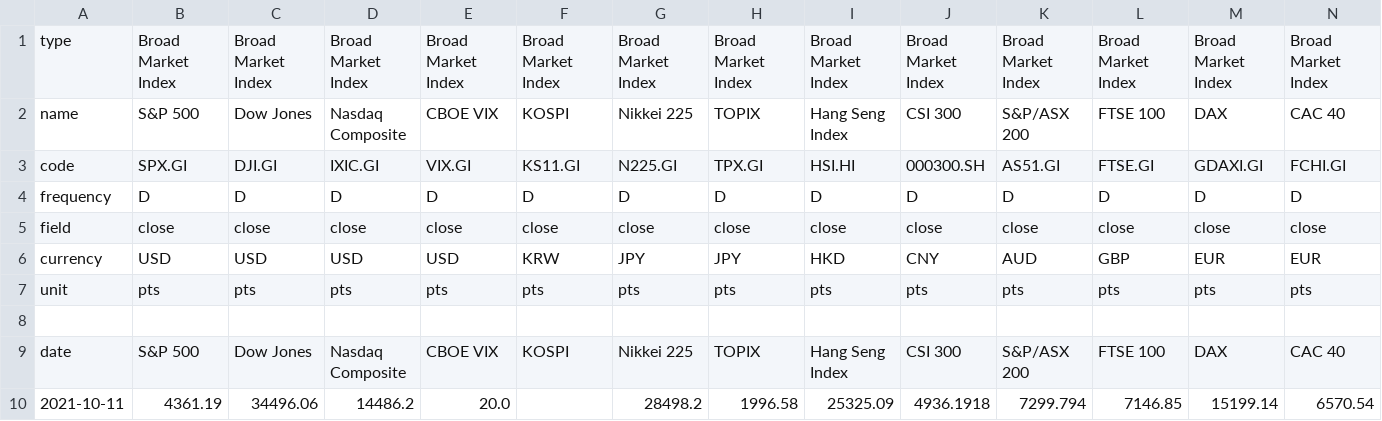
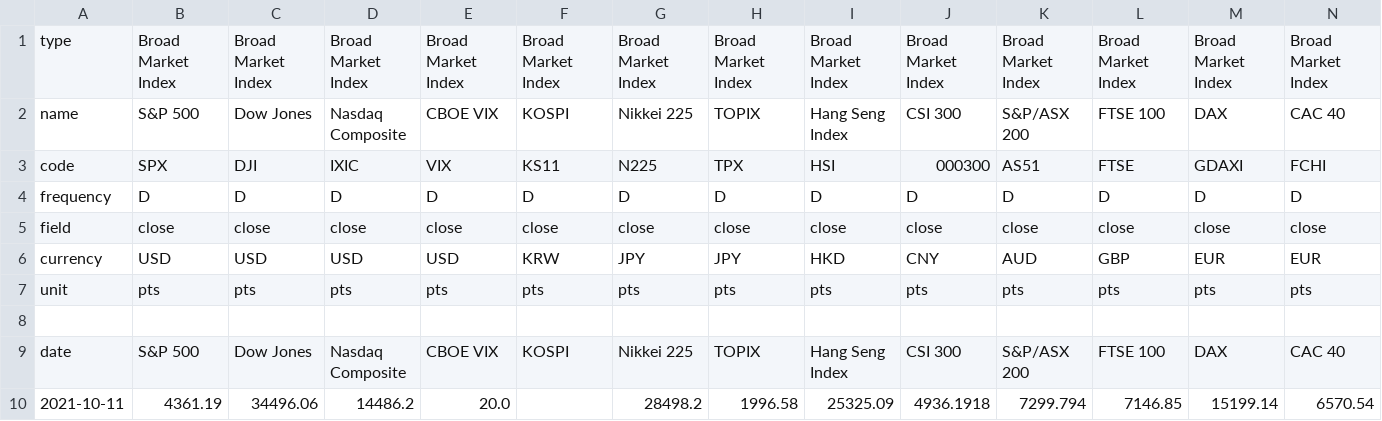
Before and after one commit to EricLiu76/market-dashboard, a CSV file: data/master_data_file.csv, drawn as a sheet; only a part is shown; the diff covers the shown part only; the diff names each change by its address in the sheet, - before the commit and + after, or states it on an @@ line.

```diff
--- a/data/master_data_file.csv
+++ b/data/master_data_file.csv
-B3: SPX.GI
+B3: SPX
-C3: DJI.GI
+C3: DJI
-D3: IXIC.GI
+D3: IXIC
-E3: VIX.GI
+E3: VIX
-F3: KS11.GI
+F3: KS11
-G3: N225.GI
+G3: N225
-H3: TPX.GI
+H3: TPX
-I3: HSI.HI
+I3: HSI
-J3: 000300.SH
+J3: 000300
-K3: AS51.GI
+K3: AS51
-L3: FTSE.GI
+L3: FTSE
-M3: GDAXI.GI
+M3: GDAXI
-N3: FCHI.GI
+N3: FCHI
```
Also changed, not shown: 84 edited cells elsewhere in this file, data/earnings_calendar.csv, data/market_snapshot.csv.
